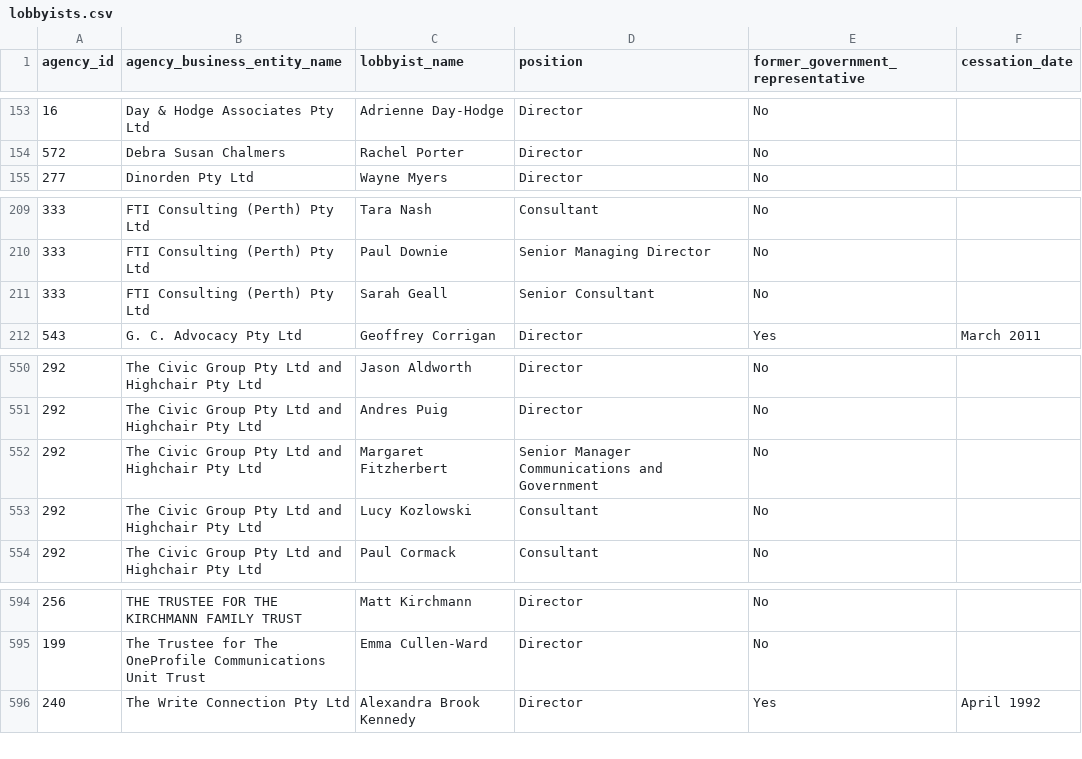
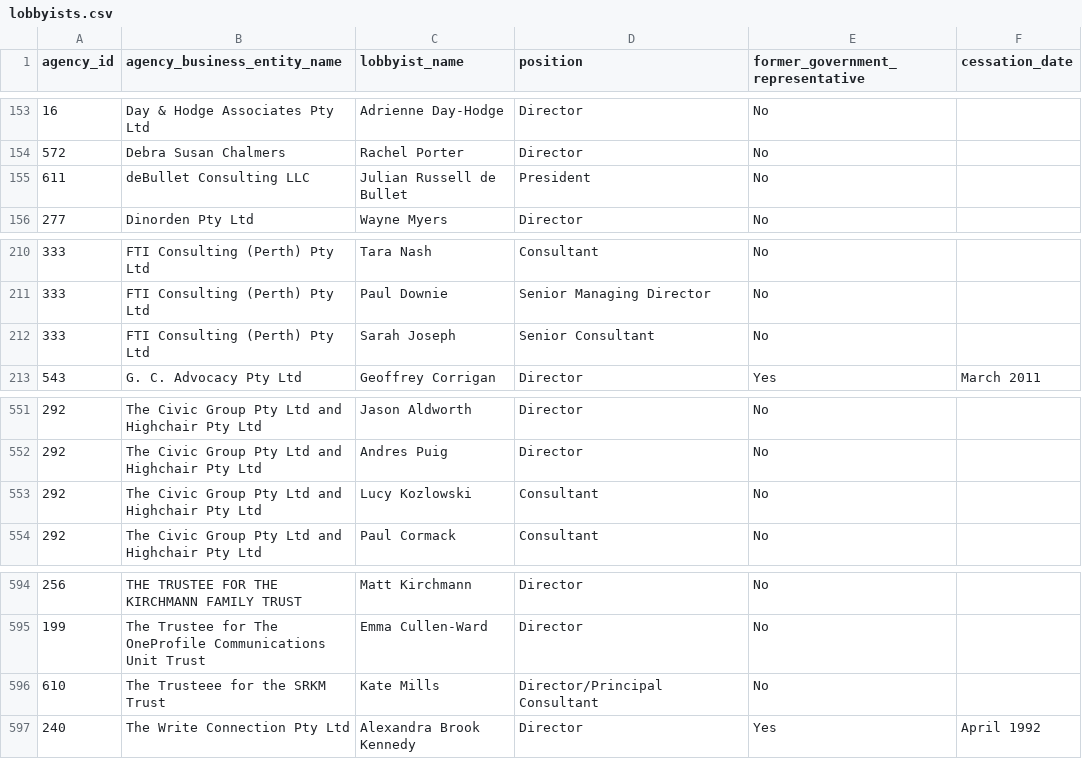
Before and after one commit to henare/australian_government_lobbyists_register, a CSV file: lobbyists.csv, drawn as a sheet; only a part is shown, gaps mark what is left out.

```diff
--- a/lobbyists.csv
+++ b/lobbyists.csv
@@ -154,2 +154,3 @@ agency_id,agency_business_entity_name,lobbyist_name,position,former_government_r
 572,Debra Susan Chalmers,Rachel Porter,Director,No,""
+611,deBullet Consulting LLC,Julian Russell de Bullet,President,No,""
 277,Dinorden Pty Ltd,Wayne Myers,Director,No,""
@@ -210,3 +211,3 @@ agency_id,agency_business_entity_name,lobbyist_name,position,former_government_r
 333,FTI Consulting (Perth) Pty Ltd,Paul Downie,Senior Managing Director,No,""
-333,FTI Consulting (Perth) Pty Ltd,Sarah Geall,Senior Consultant,No,""
+333,FTI Consulting (Perth) Pty Ltd,Sarah Joseph,Senior Consultant,No,""
 543,G. C. Advocacy Pty Ltd,Geoffrey Corrigan,Director,Yes,March 2011
@@ -551,3 +552,2 @@ agency_id,agency_business_entity_name,lobbyist_name,position,former_government_r
 292,The Civic Group Pty Ltd and Highchair Pty Ltd,Andres Puig,Director,No,""
-292,The Civic Group Pty Ltd and Highchair Pty Ltd,Margaret Fitzherbert,Senior Manager Communications and Government,No,""
 292,The Civic Group Pty Ltd and Highchair Pty Ltd,Lucy Kozlowski,Consultant,No,""
@@ -595,2 +595,3 @@ agency_id,agency_business_entity_name,lobbyist_name,position,former_government_r
 199,The Trustee for The OneProfile Communications Unit Trust,Emma Cullen-Ward,Director,No,""
+610,The Trusteee for the SRKM Trust,Kate Mills,Director/Principal Consultant,No,""
 240,The Write Connection Pty Ltd,Alexandra Brook Kennedy,Director,Yes,April 1992
```
Also changed, not shown: agencies.csv, clients.csv, 1 other file.
